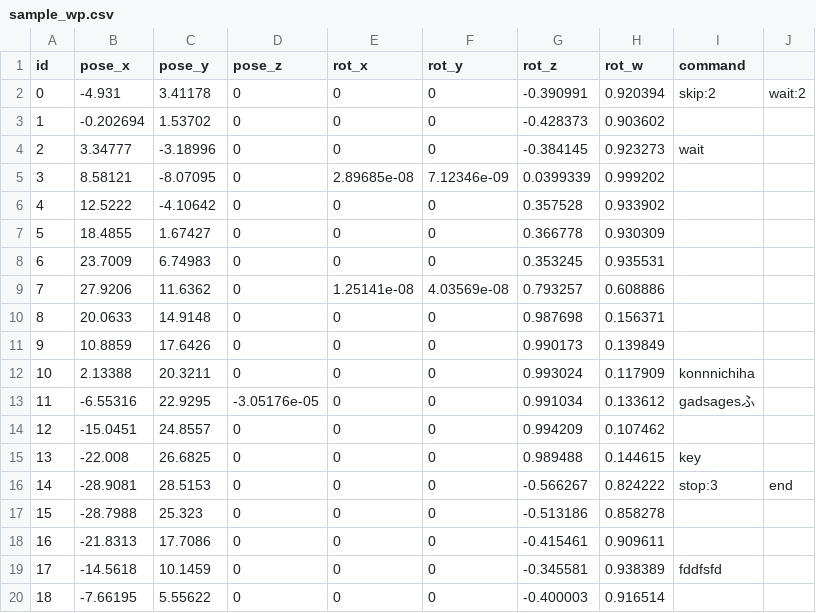
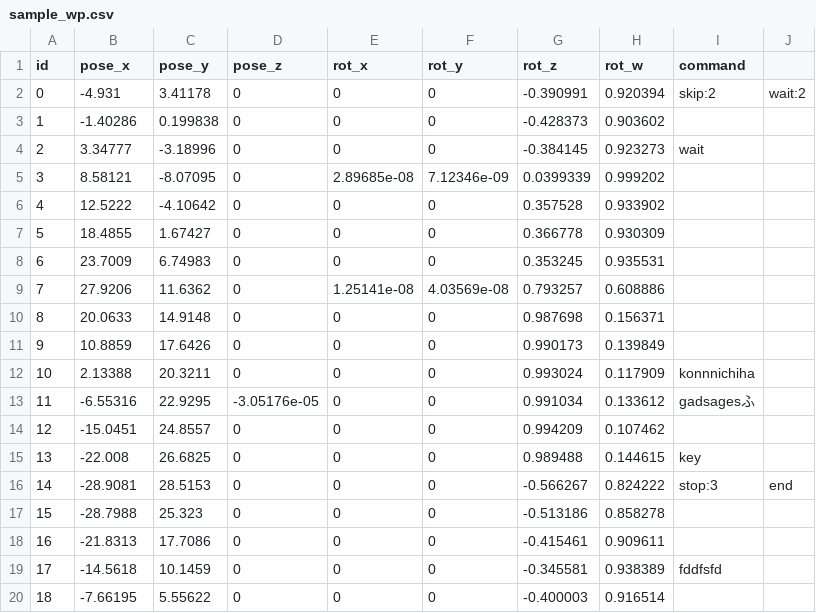
Before and after one commit to kzm784/waypoint_editor, a CSV file: data/sample_wp.csv, drawn as a sheet.

```diff
--- a/data/sample_wp.csv
+++ b/data/sample_wp.csv
@@ -2,3 +2,3 @@ id,pose_x,pose_y,pose_z,rot_x,rot_y,rot_z,rot_w,command,,
 0,-4.931,3.41178,0,0,0,-0.390991,0.920394,skip:2,wait:2,
-1,-0.202694,1.53702,0,0,0,-0.428373,0.903602,,,
+1,-1.40286,0.199838,0,0,0,-0.428373,0.903602,,,
 2,3.34777,-3.18996,0,0,0,-0.384145,0.923273,wait,,
```
Also changed, not shown: 8 other files.
